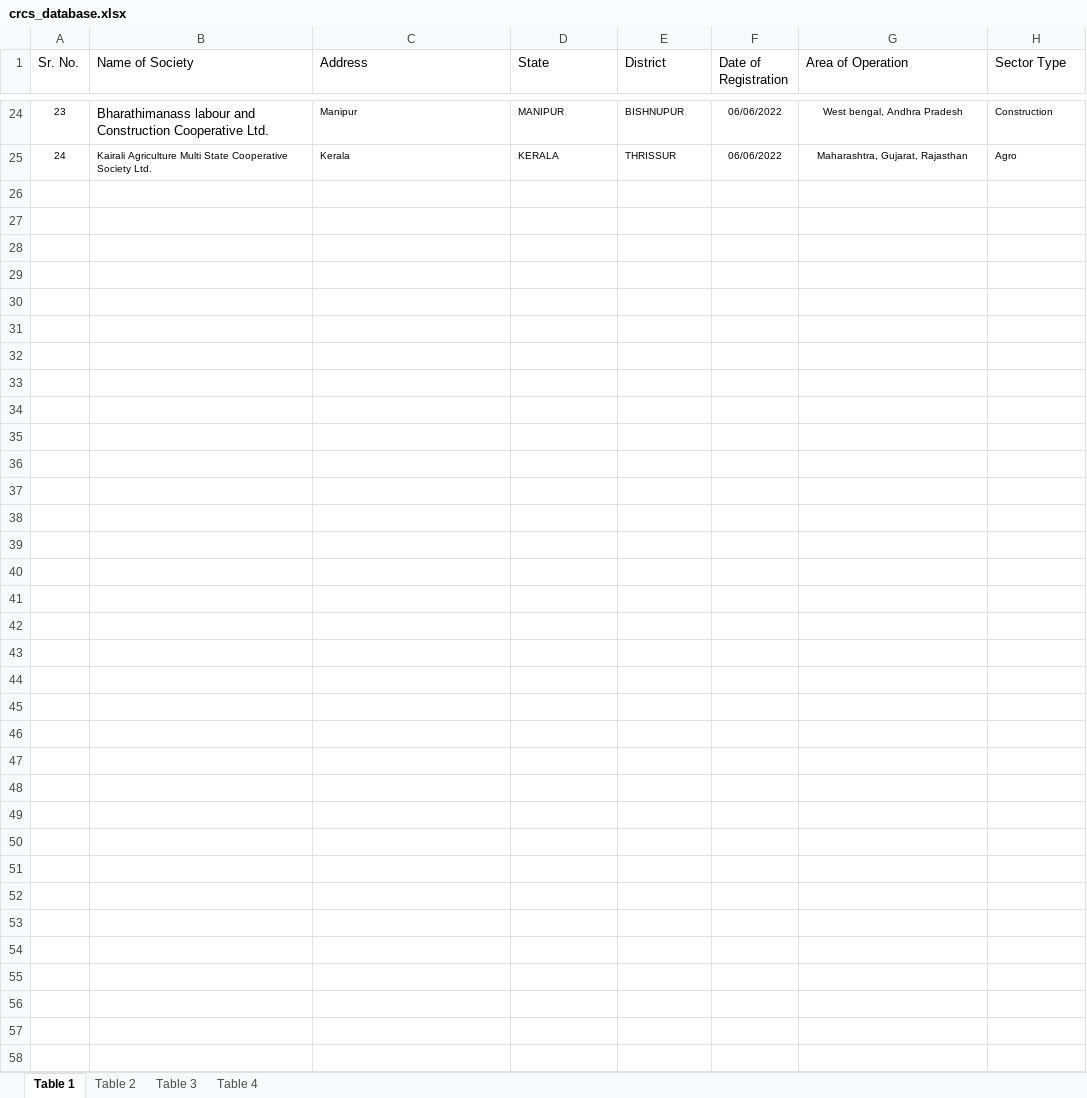
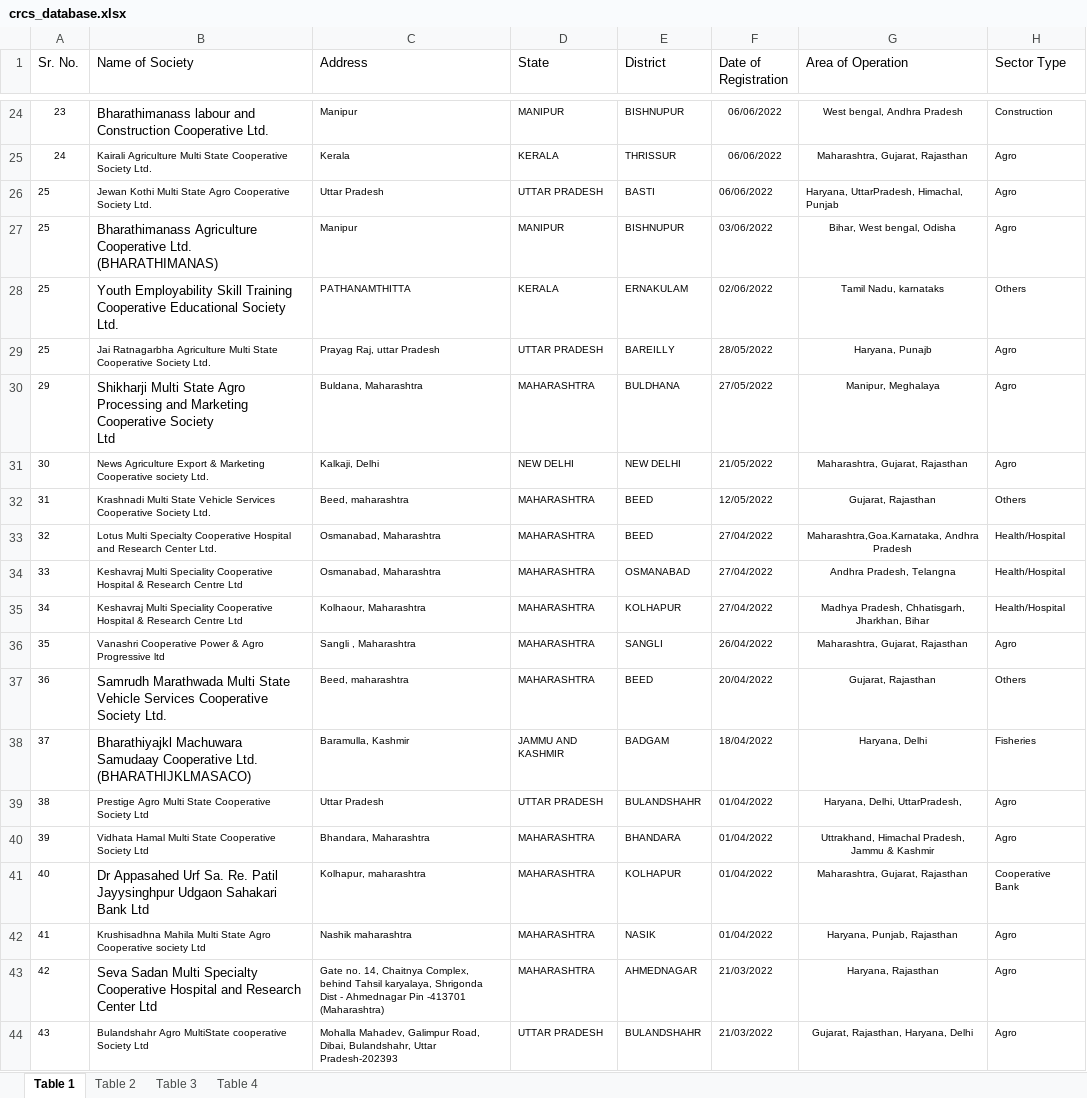
Before and after one commit to Abdullahzaid29/crcs_server, an Excel workbook: data/crcs_database.xlsx, sheet Table 1, drawn as a sheet; only a part is shown, gaps mark what is left out; values as stored, in another font and other column widths than the file's, no borders; charts and pictures not drawn; ↵ is a line break in a cell; the diff covers the shown part only; the diff names each change by its address in the sheet, - before the commit and + after, or states it on an @@ line.

Commit message:
xl sheet updated

```diff
--- a/data/crcs_database.xlsx (sheet Table 1)
+++ b/data/crcs_database.xlsx (sheet Table 1)
+row 26: 25 | Jewan Kothi Multi State Agro Cooperative Society Ltd. | Uttar Pradesh | UTTAR PRADESH | BASTI | 06/06/2022 | Haryana, UttarPradesh, Himachal, Punjab | Agro
+row 27: 25 | Bharathimanass Agriculture ↵ Cooperative Ltd. (BHARATHIMANAS) | Manipur | MANIPUR | BISHNUPUR | 03/06/2022 | Bihar, West bengal, Odisha | Agro
+row 28: 25 | Youth Employability Skill Training ↵ Cooperative Educational Society Ltd. | PATHANAMTHITTA | KERALA | ERNAKULAM | 02/06/2022 | Tamil Nadu, karnataks | Others
+row 29: 25 | Jai Ratnagarbha Agriculture Multi State Cooperative Society Ltd. | Prayag Raj, uttar Pradesh | UTTAR PRADESH | BAREILLY | 28/05/2022 | Haryana, Punajb | Agro
+row 30: 29 | Shikharji Multi State Agro Processing and Marketing Cooperative Society ↵ Ltd | Buldana, Maharashtra | MAHARASHTRA | BULDHANA | 27/05/2022 | Manipur, Meghalaya | Agro
+row 31: 30 | News Agriculture Export & Marketing Cooperative society Ltd. | Kalkaji, Delhi | NEW DELHI | NEW DELHI | 21/05/2022 | Maharashtra, Gujarat, Rajasthan | Agro
+row 32: 31 | Krashnadi Multi State Vehicle Services Cooperative Society Ltd. | Beed, maharashtra | MAHARASHTRA | BEED | 12/05/2022 | Gujarat, Rajasthan | Others
+row 33: 32 | Lotus Multi Specialty Cooperative Hospital and Research Center Ltd. | Osmanabad, Maharashtra | MAHARASHTRA | BEED | 27/04/2022 | Maharashtra,Goa.Karnataka, Andhra Pradesh | Health/Hospital
+row 34: 33 | Keshavraj Multi Speciality Cooperative Hospital & Research Centre Ltd | Osmanabad, Maharashtra | MAHARASHTRA | OSMANABAD | 27/04/2022 | Andhra Pradesh, Telangna | Health/Hospital
+row 35: 34 | Keshavraj Multi Speciality Cooperative Hospital & Research Centre Ltd | Kolhaour, Maharashtra | MAHARASHTRA | KOLHAPUR | 27/04/2022 | Madhya Pradesh, Chhatisgarh, Jharkhan, Bihar | Health/Hospital
+row 36: 35 | Vanashri Cooperative Power & Agro Progressive ltd | Sangli , Maharashtra | MAHARASHTRA | SANGLI | 26/04/2022 | Maharashtra, Gujarat, Rajasthan | Agro
+row 37: 36 | Samrudh Marathwada Multi State ↵ Vehicle Services Cooperative Society Ltd. | Beed, maharashtra | MAHARASHTRA | BEED | 20/04/2022 | Gujarat, Rajasthan | Others
+row 38: 37 | Bharathiyajkl Machuwara Samudaay Cooperative Ltd. ↵ (BHARATHIJKLMASACO) | Baramulla, Kashmir | JAMMU AND KASHMIR | BADGAM | 18/04/2022 | Haryana, Delhi | Fisheries
+row 39: 38 | Prestige Agro Multi State Cooperative Society Ltd | Uttar Pradesh | UTTAR PRADESH | BULANDSHAHR | 01/04/2022 | Haryana, Delhi, UttarPradesh, | Agro
+row 40: 39 | Vidhata Hamal Multi State Cooperative Society Ltd | Bhandara, Maharashtra | MAHARASHTRA | BHANDARA | 01/04/2022 | Uttrakhand, Himachal Pradesh, Jammu & Kashmir | Agro
+row 41: 40 | Dr Appasahed Urf Sa. Re. Patil ↵ Jayysinghpur Udgaon Sahakari Bank Ltd | Kolhapur, maharashtra | MAHARASHTRA | KOLHAPUR | 01/04/2022 | Maharashtra, Gujarat, Rajasthan | Cooperative Bank
+row 42: 41 | Krushisadhna Mahila Multi State Agro Cooperative society Ltd | Nashik maharashtra | MAHARASHTRA | NASIK | 01/04/2022 | Haryana, Punjab, Rajasthan | Agro
+row 43: 42 | Seva Sadan Multi Specialty ↵ Cooperative Hospital and Research Center Ltd | Gate no. 14, Chaitnya Complex, behind Tahsil karyalaya, Shrigonda Dist - Ahmednagar Pin -413701 (Maharashtra) | MAHARASHTRA | AHMEDNAGAR | 21/03/2022 | Haryana, Rajasthan | Agro
+row 44: 43 | Bulandshahr Agro MultiState cooperative Society Ltd | Mohalla Mahadev, Galimpur Road, Dibai, Bulandshahr, Uttar Pradesh-202393 | UTTAR PRADESH | BULANDSHAHR | 21/03/2022 | Gujarat, Rajasthan, Haryana, Delhi | Agro
```
Also changed, not shown: 57 added rows elsewhere in this sheet, sheet Table 4, sheet Table 2, sheet Table 3, charts or pictures.
